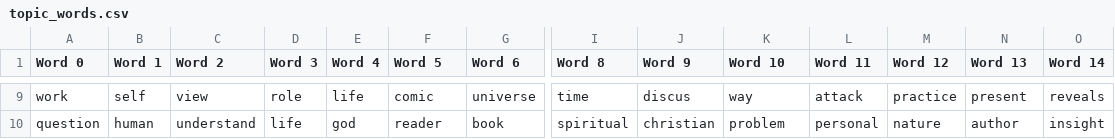
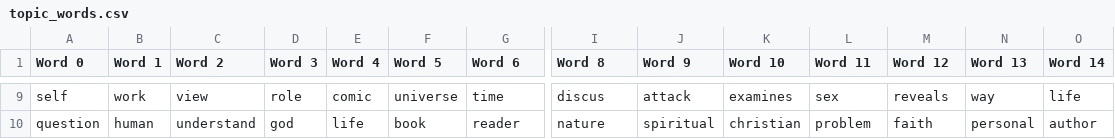
Before and after one commit to Proto007/Topic-Modeling-Book-Descriptions, a CSV file: backend/services/model/topic_words.csv, drawn as a sheet; only a part is shown, gaps mark what is left out; the diff covers the shown part only; the diff names each change by its address in the sheet, - before the commit and + after, or states it on an @@ line.

```diff
--- a/backend/services/model/topic_words.csv
+++ b/backend/services/model/topic_words.csv
-A9 (Word 0): work
+A9 (Word 0): self
-B9 (Word 1): self
+B9 (Word 1): work
-E9 (Word 4): life
+E9 (Word 4): comic
-F9 (Word 5): comic
+F9 (Word 5): universe
-G9 (Word 6): universe
+G9 (Word 6): time
-I9 (Word 8): time
+I9 (Word 8): discus
-J9 (Word 9): discus
+J9 (Word 9): attack
-K9 (Word 10): way
+K9 (Word 10): examines
-L9 (Word 11): attack
+L9 (Word 11): sex
-M9 (Word 12): practice
+M9 (Word 12): reveals
-N9 (Word 13): present
+N9 (Word 13): way
-O9 (Word 14): reveals
+O9 (Word 14): life
-D10 (Word 3): life
+D10 (Word 3): god
-E10 (Word 4): god
+E10 (Word 4): life
-F10 (Word 5): reader
+F10 (Word 5): book
-G10 (Word 6): book
+G10 (Word 6): reader
-I10 (Word 8): spiritual
+I10 (Word 8): nature
-J10 (Word 9): christian
+J10 (Word 9): spiritual
-K10 (Word 10): problem
+K10 (Word 10): christian
-L10 (Word 11): personal
+L10 (Word 11): problem
-M10 (Word 12): nature
+M10 (Word 12): faith
-N10 (Word 13): author
+N10 (Word 13): personal
-O10 (Word 14): insight
+O10 (Word 14): author
```
Also changed, not shown: 2 added rows, 2 removed rows and 87 edited cells elsewhere in this file, 5 other files.
